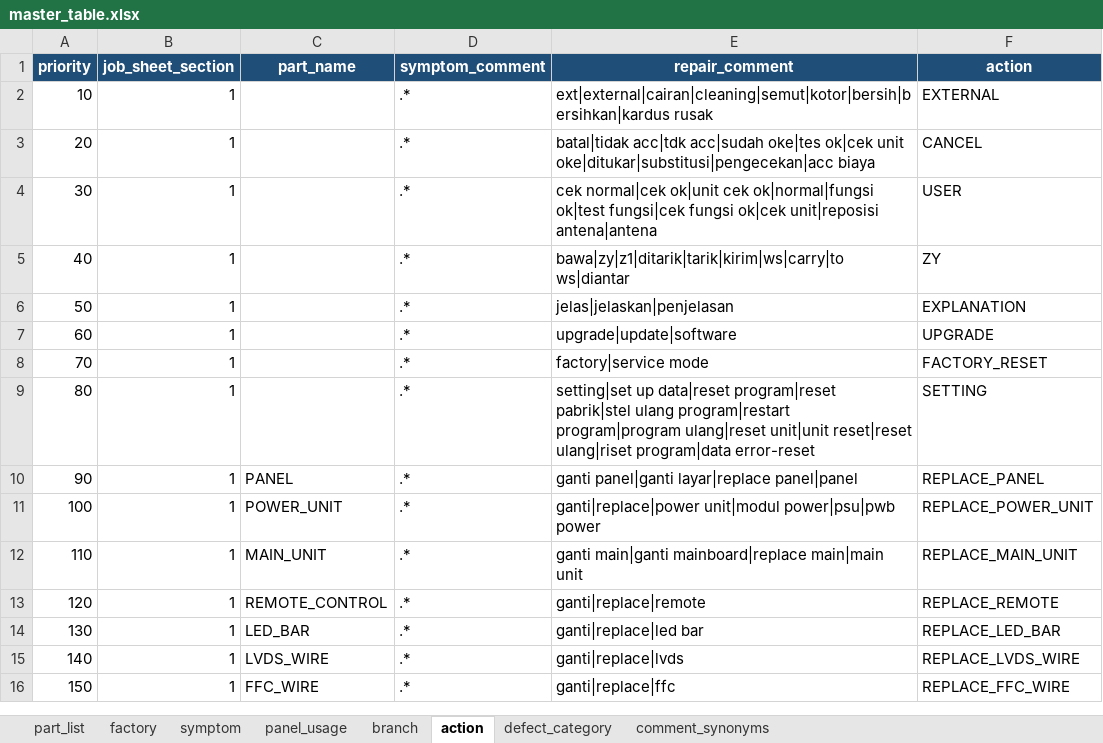
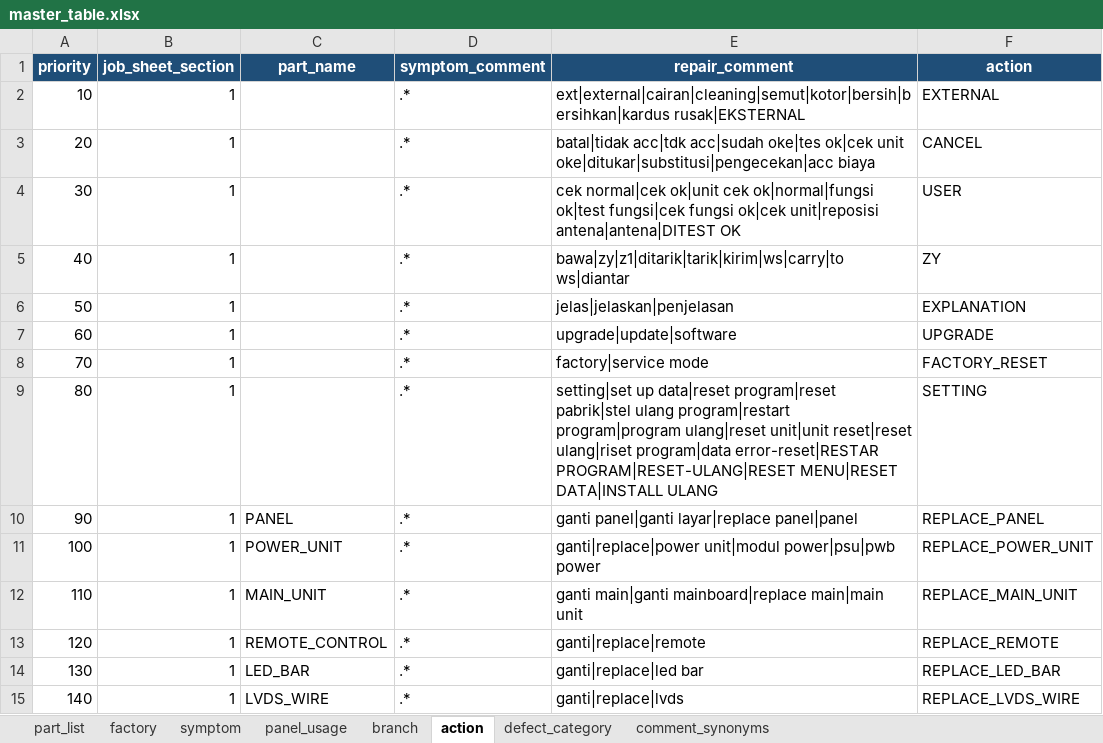
Before and after one commit to arisafaribinridwan/tool-fcost, an Excel workbook: masters/master_table.xlsx, sheet action, drawn as a sheet; only a part is shown; the shorter side is filled out with more unchanged rows; values as stored, in another font and other column widths than the file's, no borders; the diff covers the shown part only; the diff names each change by its address in the sheet, - before the commit and + after, or states it on an @@ line.

Commit message:
Update master_table.xlsx with revised data

```diff
--- a/masters/master_table.xlsx (sheet action)
+++ b/masters/master_table.xlsx (sheet action)
-E2 (repair_comment): ext|external|cairan|cleaning|semut|kotor|bersih|bersihkan|kardus rusak
+E2 (repair_comment): ext|external|cairan|cleaning|semut|kotor|bersih|bersihkan|kardus rusak|EKSTERNAL
-E4 (repair_comment): …ok|cek unit|reposisi antena|antena
+E4 (repair_comment): …ok|cek unit|reposisi antena|antena|DITEST OK
-E9 (repair_comment): …ulang|riset program|data error-reset
+E9 (repair_comment): …ulang|riset program|data error-reset|RESTAR PROGRAM|RESET-ULANG|RESET MENU|RESET DATA|INSTALL ULANG
```
Also changed, not shown: 27 added rows and 2 edited cells elsewhere in this sheet.
